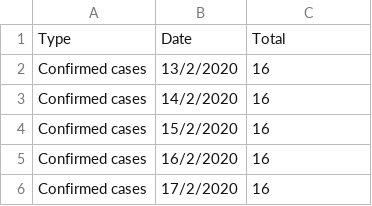
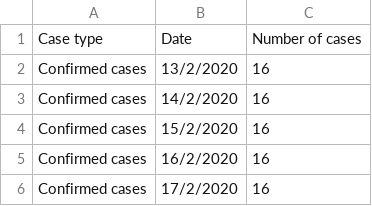
Before and after one commit to nngockhanhh/dsdv, a CSV file: multi-line-chart.csv (was multi line-chart.csv), drawn as a sheet; only a part is shown.

Commit message:
Update and rename multi line-chart.csv to multi-line-chart.csv

```diff
--- a/multi line-chart.csv
+++ b/multi-line-chart.csv
@@ -1,2 +1,2 @@
-Type,Date,Total
+Case type,Date,Number of cases
 Confirmed cases,13/2/2020,16
```
